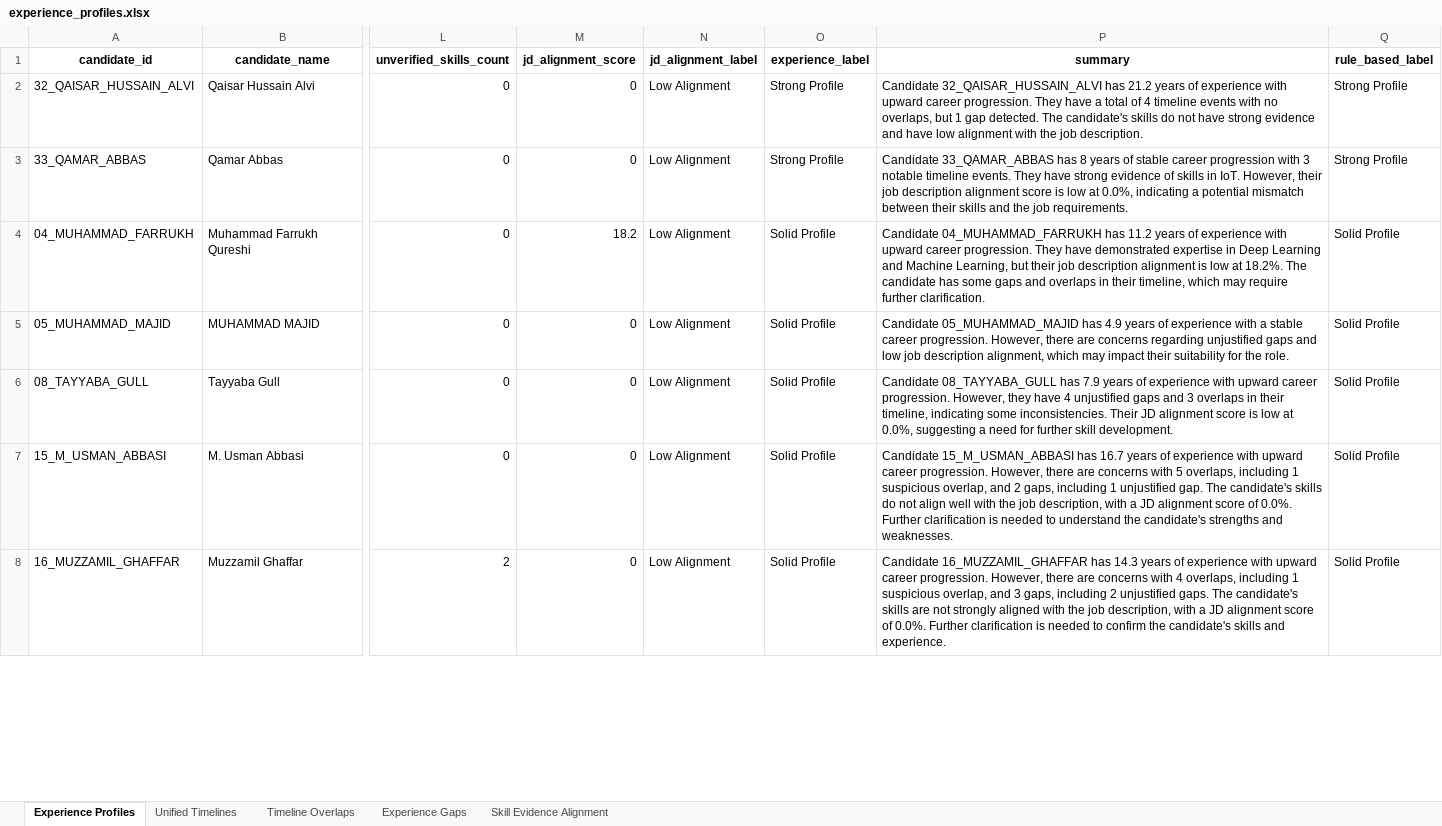
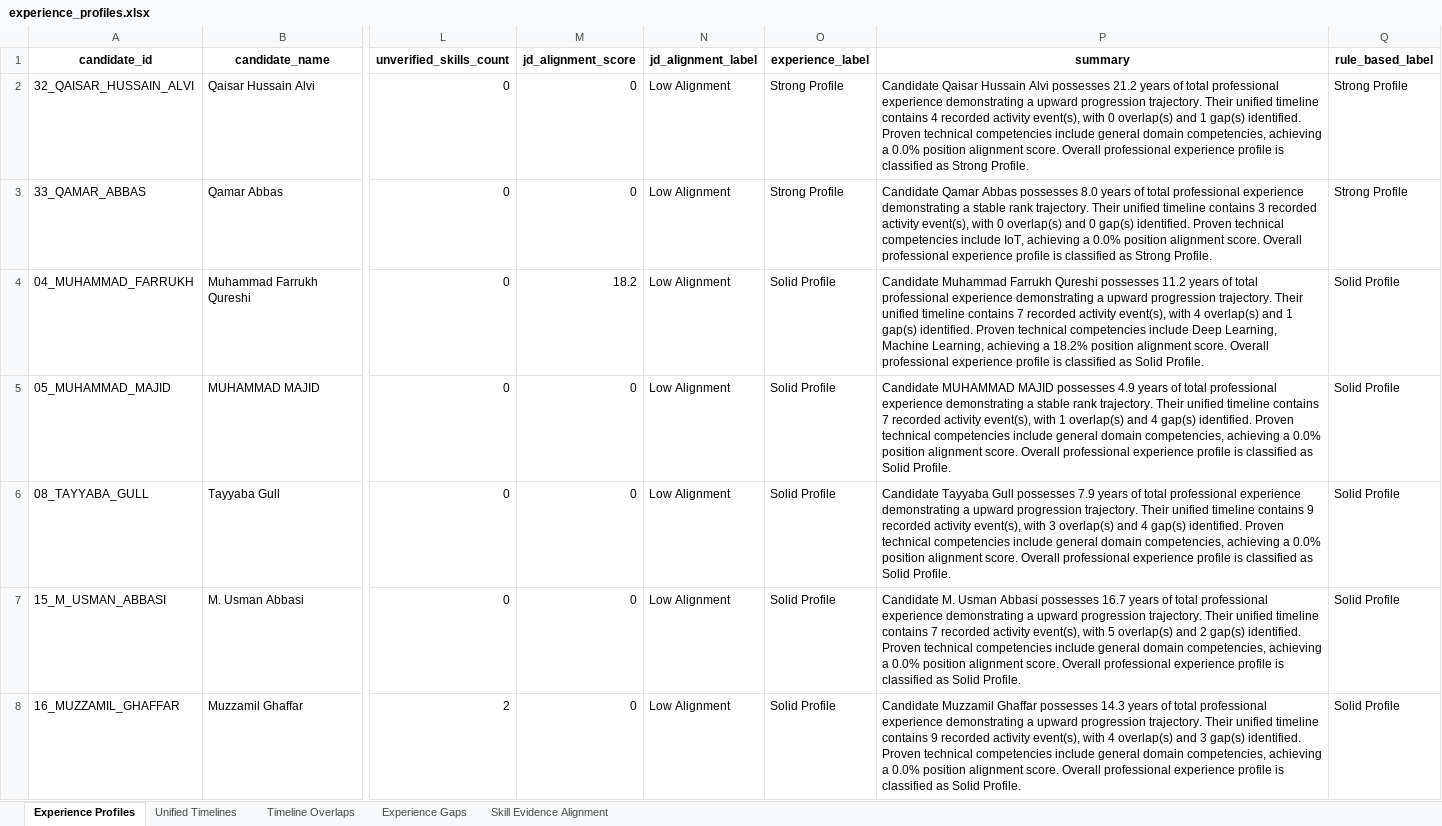
Before and after one commit to Mahvash-Imran/TALASH, an Excel workbook: data/analysis/experience_profiles.xlsx, sheet Experience Profiles, drawn as a sheet; only a part is shown, gaps mark what is left out; values as stored, in another font and other column widths than the file's, no borders; the diff covers the shown part only; the diff names each change by its address in the sheet, - before the commit and + after, or states it on an @@ line.

```diff
--- a/data/analysis/experience_profiles.xlsx (sheet Experience Profiles)
+++ b/data/analysis/experience_profiles.xlsx (sheet Experience Profiles)
-P2 (summary): Candidate 32_QAISAR_HUSSAIN_ALVI has 21.2 years of experience with upward career progression. They have a total of 4 timeline events with no overlaps, but 1 gap detected. The candidate's skills do not have strong evidence and have low alignment with the job description.
+P2 (summary): Candidate Qaisar Hussain Alvi possesses 21.2 years of total professional experience demonstrating a upward progression trajectory. Their unified timeline contains 4 recorded activity event(s), with 0 overlap(s) and 1 gap(s) identified. Proven technical competencies include general domain competencies, achieving a 0.0% position alignment score. Overall professional experience profile is classified as Strong Profile.
-P3 (summary): Candidate 33_QAMAR_ABBAS has 8 years of stable career progression with 3 notable timeline events. They have strong evidence of skills in IoT. However, their job description alignment score is low at 0.0%, indicating a potential mismatch between their skills and the job requirements.
+P3 (summary): Candidate Qamar Abbas possesses 8.0 years of total professional experience demonstrating a stable rank trajectory. Their unified timeline contains 3 recorded activity event(s), with 0 overlap(s) and 0 gap(s) identified. Proven technical competencies include IoT, achieving a 0.0% position alignment score. Overall professional experience profile is classified as Strong Profile.
-P4 (summary): Candidate 04_MUHAMMAD_FARRUKH has 11.2 years of experience with upward career progression. They have demonstrated expertise in Deep Learning and Machine Learning, but their job description alignment is low at 18.2%. The candidate has some gaps and overlaps in their timeline, which may require further clarification.
+P4 (summary): Candidate Muhammad Farrukh Qureshi possesses 11.2 years of total professional experience demonstrating a upward progression trajectory. Their unified timeline contains 7 recorded activity event(s), with 4 overlap(s) and 1 gap(s) identified. Proven technical competencies include Deep Learning, Machine Learning, achieving a 18.2% position alignment score. Overall professional experience profile is classified as Solid Profile.
-P5 (summary): Candidate 05_MUHAMMAD_MAJID has 4.9 years of experience with a stable career progression. However, there are concerns regarding unjustified gaps and low job description alignment, which may impact their suitability for the role.
+P5 (summary): Candidate MUHAMMAD MAJID possesses 4.9 years of total professional experience demonstrating a stable rank trajectory. Their unified timeline contains 7 recorded activity event(s), with 1 overlap(s) and 4 gap(s) identified. Proven technical competencies include general domain competencies, achieving a 0.0% position alignment score. Overall professional experience profile is classified as Solid Profile.
-P6 (summary): Candidate 08_TAYYABA_GULL has 7.9 years of experience with upward career progression. However, they have 4 unjustified gaps and 3 overlaps in their timeline, indicating some inconsistencies. Their JD alignment score is low at 0.0%, suggesting a need for further skill development.
+P6 (summary): Candidate Tayyaba Gull possesses 7.9 years of total professional experience demonstrating a upward progression trajectory. Their unified timeline contains 9 recorded activity event(s), with 3 overlap(s) and 4 gap(s) identified. Proven technical competencies include general domain competencies, achieving a 0.0% position alignment score. Overall professional experience profile is classified as Solid Profile.
-P7 (summary): Candidate 15_M_USMAN_ABBASI has 16.7 years of experience with upward career progression. However, there are concerns with 5 overlaps, including 1 suspicious overlap, and 2 gaps, including 1 unjustified gap. The candidate's skills do not align well with the job description, with a JD alignment score of 0.0%. Further clarification is needed to understand the candidate's strengths and weaknesses.
+P7 (summary): Candidate M. Usman Abbasi possesses 16.7 years of total professional experience demonstrating a upward progression trajectory. Their unified timeline contains 7 recorded activity event(s), with 5 overlap(s) and 2 gap(s) identified. Proven technical competencies include general domain competencies, achieving a 0.0% position alignment score. Overall professional experience profile is classified as Solid Profile.
-P8 (summary): Candidate 16_MUZZAMIL_GHAFFAR has 14.3 years of experience with upward career progression. However, there are concerns with 4 overlaps, including 1 suspicious overlap, and 3 gaps, including 2 unjustified gaps. The candidate's skills are not strongly aligned with the job description, with a JD alignment score of 0.0%. Further clarification is needed to confirm the candidate's skills and experience.
+P8 (summary): Candidate Muzzamil Ghaffar possesses 14.3 years of total professional experience demonstrating a upward progression trajectory. Their unified timeline contains 9 recorded activity event(s), with 4 overlap(s) and 3 gap(s) identified. Proven technical competencies include general domain competencies, achieving a 0.0% position alignment score. Overall professional experience profile is classified as Solid Profile.
```
Also changed, not shown: 35 edited cells elsewhere in this sheet, sheet Skill Evidence Alignment, data/analysis/collaboration_profiles.xlsx, data/analysis/educational_profiles.xlsx, 41 other files.
